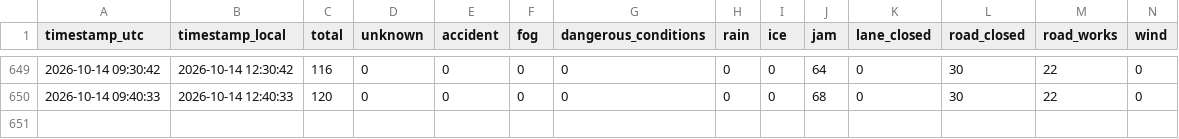
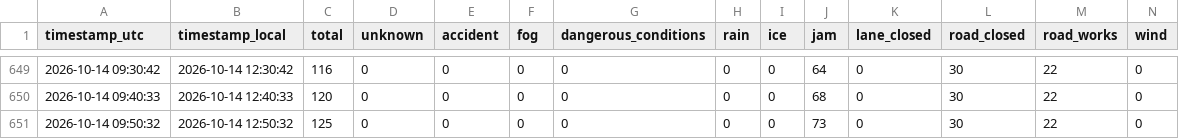
Before and after one commit to elAmigoOs/tomtomdata, a CSV file: jeddah_incidents_runs.csv, drawn as a sheet; only a part is shown, gaps mark what is left out; rows hold the shown columns only; the diff names each change by its address in the sheet, - before the commit and + after, or states it on an @@ line.

```diff
--- a/jeddah_incidents_runs.csv
+++ b/jeddah_incidents_runs.csv
+row 651: 2026-10-14 09:50:32 | 2026-10-14 12:50:32 | 125 | 0 | 0 | 0 | 0 | 0 | 0 | 73 | 0 | 30 | 22 | 0
```
Also changed, not shown: 2 other files.
